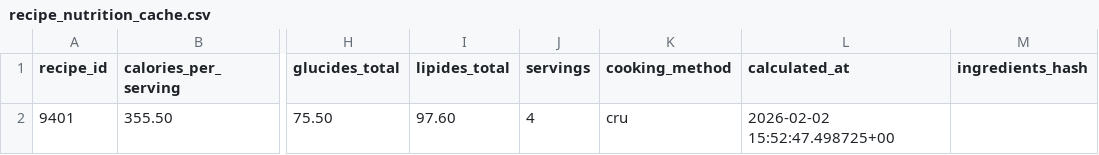
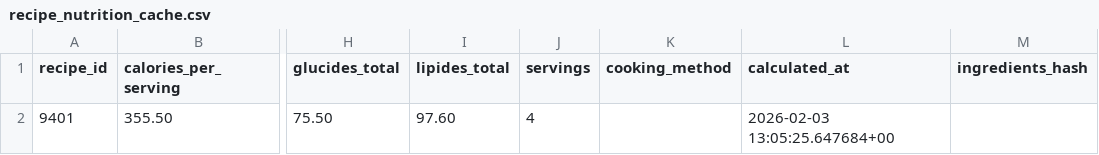
Before and after one commit to MiyasaKi09/garde-manger-app, a CSV file: supabase/exports/latest/csv/recipe_nutrition_cache.csv, drawn as a sheet; only a part is shown, gaps mark what is left out; the diff names each change by its address in the sheet, - before the commit and + after, or states it on an @@ line.

```diff
--- a/supabase/exports/latest/csv/recipe_nutrition_cache.csv
+++ b/supabase/exports/latest/csv/recipe_nutrition_cache.csv
-K2 (cooking_method): cru
+K2 (cooking_method): (empty)
-L2 (calculated_at): 2026-02-02 15:52:47.498725+00
+L2 (calculated_at): 2026-02-03 13:05:25.647684+00
```
Also changed, not shown: 4 other files.
